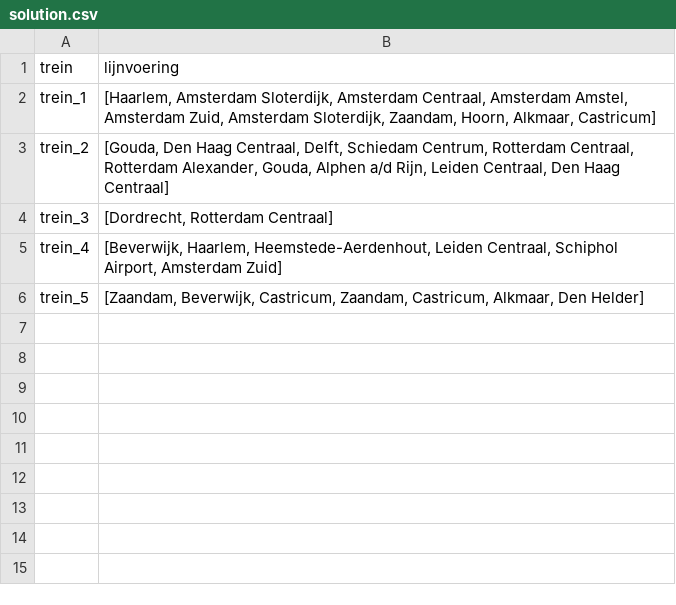
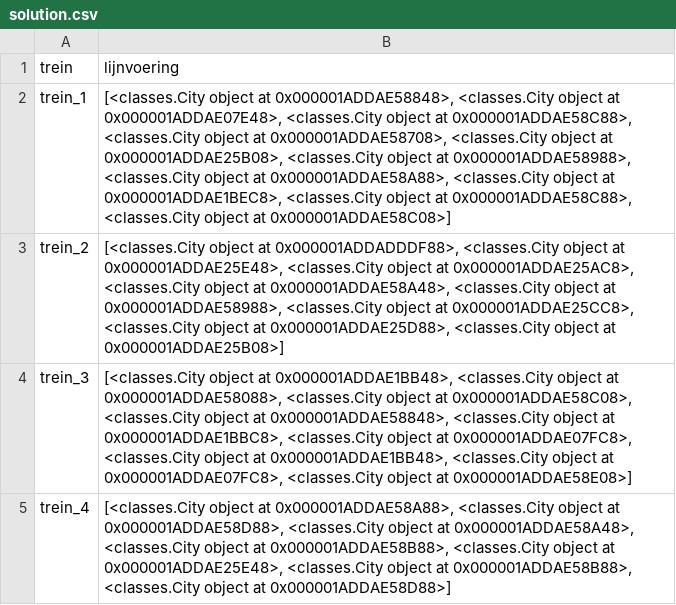
Before and after one commit to StefanvdBerg00/BetaRail, a CSV file: results/solution.csv, drawn as a sheet.

```diff
--- a/results/solution.csv
+++ b/results/solution.csv
@@ -1,6 +1,5 @@
 trein,lijnvoering
-trein_1,"[Haarlem, Amsterdam Sloterdijk, Amsterdam Centraal, Amsterdam Amstel, Amsterdam Zuid, Amsterdam Sloterdijk, Zaandam, Hoorn, Alkmaar, Castricum]"
-trein_2,"[Gouda, Den Haag Centraal, Delft, Schiedam Centrum, Rotterdam Centraal, Rotterdam Alexander, Gouda, Alphen a/d Rijn, Leiden Centraal, Den Haag Centraal]"
-trein_3,"[Dordrecht, Rotterdam Centraal]"
-trein_4,"[Beverwijk, Haarlem, Heemstede-Aerdenhout, Leiden Centraal, Schiphol Airport, Amsterdam Zuid]"
-trein_5,"[Zaandam, Beverwijk, Castricum, Zaandam, Castricum, Alkmaar, Den Helder]"
+trein_1,"[<classes.City object at 0x000001ADDAE58848>, <classes.City object at 0x000001ADDAE07E48>, <classes.City object at 0x000001ADDAE58C88>, <classes.City object at 0x000001ADDAE58708>, <classes.City object at 0x000001ADDAE25B08>, <classes.City object at 0x000001ADDAE58988>, <classes.City object at 0x000001ADDAE58A88>, <classes.City object at 0x000001ADDAE1BEC8>, <classes.City object at 0x000001ADDAE58C88>, <classes.City object at 0x000001ADDAE58C08>]"
+trein_2,"[<classes.City object at 0x000001ADDADDDF88>, <classes.City object at 0x000001ADDAE25E48>, <classes.City object at 0x000001ADDAE25AC8>, <classes.City object at 0x000001ADDAE58A48>, <classes.City object at 0x000001ADDAE58988>, <classes.City object at 0x000001ADDAE25CC8>, <classes.City object at 0x000001ADDAE25D88>, <classes.City object at 0x000001ADDAE25B08>]"
+trein_3,"[<classes.City object at 0x000001ADDAE1BB48>, <classes.City object at 0x000001ADDAE58088>, <classes.City object at 0x000001ADDAE58C08>, <classes.City object at 0x000001ADDAE58848>, <classes.City object at 0x000001ADDAE1BBC8>, <classes.City object at 0x000001ADDAE07FC8>, <classes.City object at 0x000001ADDAE1BB48>, <classes.City object at 0x000001ADDAE07FC8>, <classes.City object at 0x000001ADDAE58E08>]"
+trein_4,"[<classes.City object at 0x000001ADDAE58A88>, <classes.City object at 0x000001ADDAE58D88>, <classes.City object at 0x000001ADDAE58A48>, <classes.City object at 0x000001ADDAE58B88>, <classes.City object at 0x000001ADDAE25E48>, <classes.City object at 0x000001ADDAE58B88>, <classes.City object at 0x000001ADDAE58D88>]"
```
Also changed, not shown: 9 other files.
